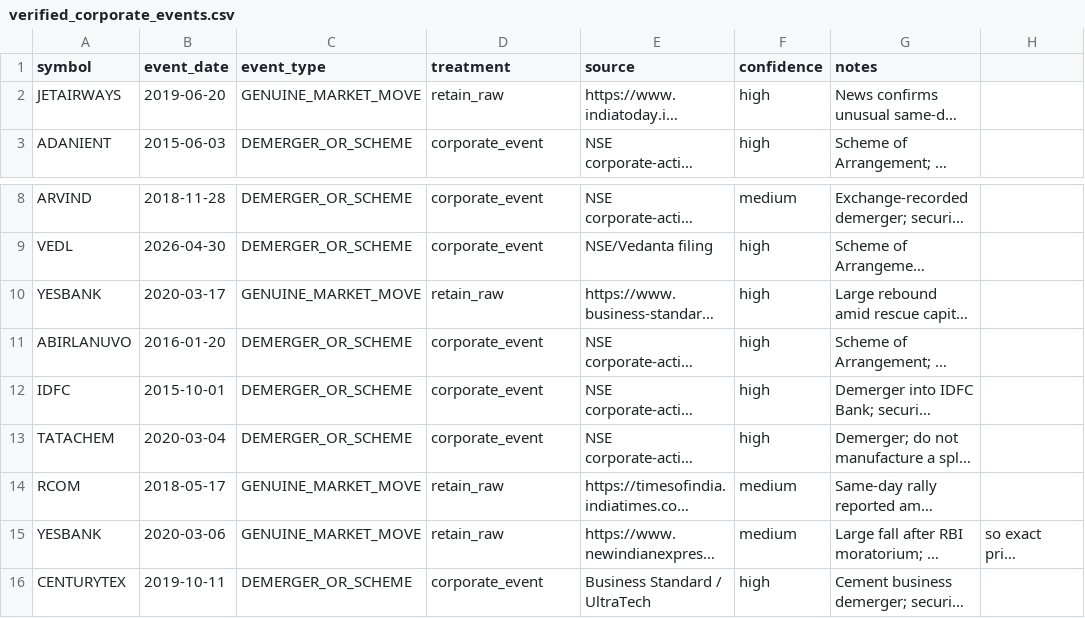
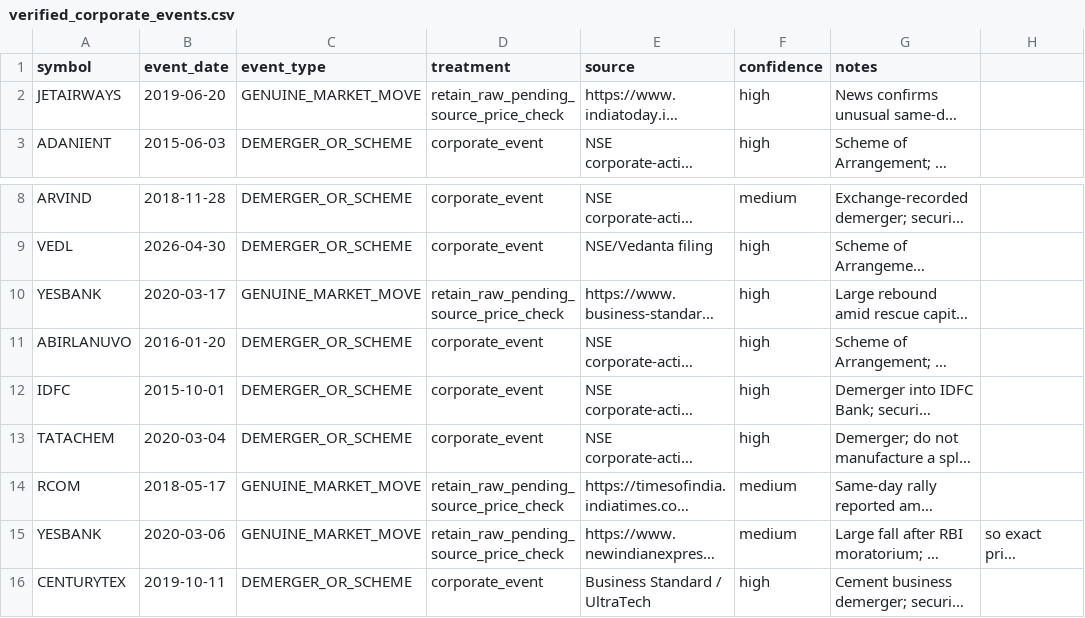
Before and after one commit to rohitnanda016/quant_analysis, a CSV file: data/input/verified_corporate_events.csv, drawn as a sheet; only a part is shown, gaps mark what is left out; long unchanged cells end in …; the diff names each change by its address in the sheet, - before the commit and + after, or states it on an @@ line.

Commit message:
data: flag market-move rows awaiting source-price verification

```diff
--- a/data/input/verified_corporate_events.csv
+++ b/data/input/verified_corporate_events.csv
-D2 (treatment): retain_raw
+D2 (treatment): retain_raw_pending_source_price_check
-D10 (treatment): retain_raw
+D10 (treatment): retain_raw_pending_source_price_check
-D14:D15 (treatment): retain_raw
+D14:D15 (treatment): retain_raw_pending_source_price_check
```
